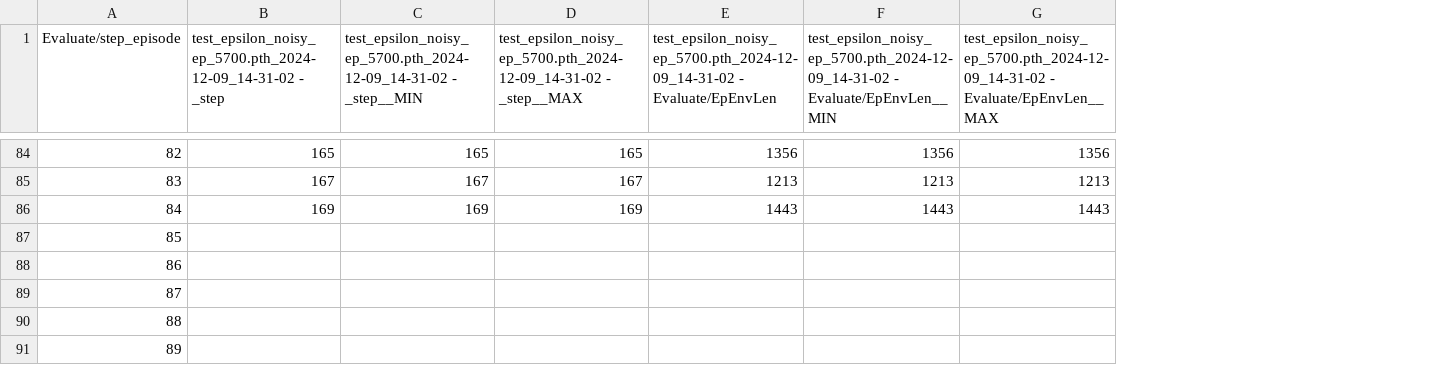
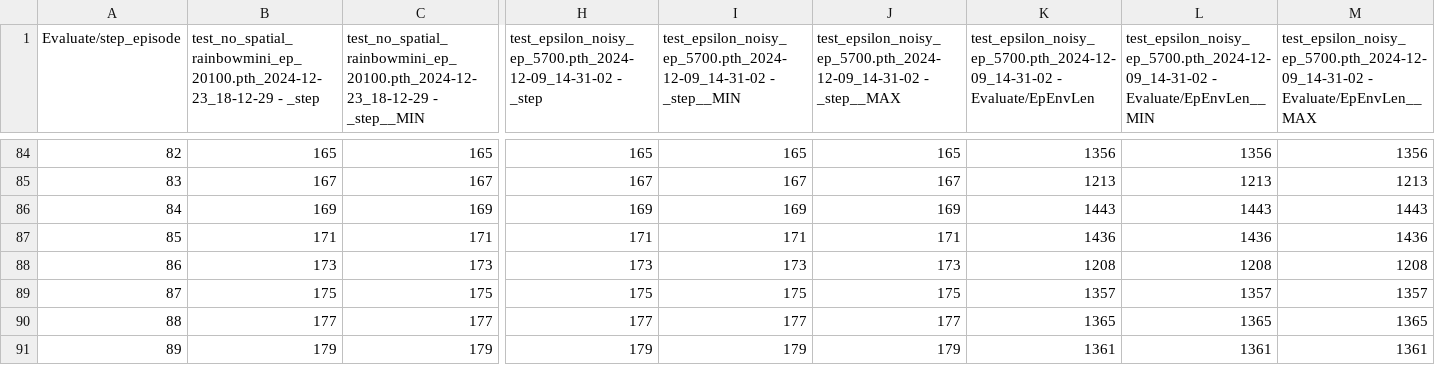
Before and after one commit to jintaoXue/IsaacProduction, a CSV file: omniisaacgymenvs/draw/metric3/zero_shot/10_len.csv, drawn as a sheet; only a part is shown, gaps mark what is left out; addresses are those after the commit; the diff covers the shown part only; the diff names each change by its address in the sheet, - before the commit and + after, or states it on an @@ line.

```diff
--- a/omniisaacgymenvs/draw/metric3/zero_shot/10_len.csv
+++ b/omniisaacgymenvs/draw/metric3/zero_shot/10_len.csv
+column B, row 1: test_no_spatial_rainbowmini_ep_20100.pth_2024-12-23_18-12-29 - _step; rows 84-91: 165 | 167 | 169 | 171 | 173 | 175 | 177 | 179
+column C, row 1: test_no_spatial_rainbowmini_ep_20100.pth_2024-12-23_18-12-29 - _step__MIN; rows 84-91: 165 | 167 | 169 | 171 | 173 | 175 | 177 | 179
-H87: (empty)
+H87: 171
-I87: (empty)
+I87: 171
-J87: (empty)
+J87: 171
-K87: (empty)
+K87: 1436
-L87: (empty)
+L87: 1436
-M87: (empty)
+M87: 1436
-H88: (empty)
+H88: 173
-I88: (empty)
+I88: 173
-J88: (empty)
+J88: 173
-K88: (empty)
+K88: 1208
-L88: (empty)
+L88: 1208
-M88: (empty)
+M88: 1208
-H89: (empty)
+H89: 175
-I89: (empty)
+I89: 175
-J89: (empty)
+J89: 175
-K89: (empty)
+K89: 1357
-L89: (empty)
+L89: 1357
-M89: (empty)
+M89: 1357
-H90: (empty)
+H90: 177
-I90: (empty)
+I90: 177
-J90: (empty)
+J90: 177
-K90: (empty)
+K90: 1365
-L90: (empty)
+L90: 1365
-M90: (empty)
+M90: 1365
-H91: (empty)
+H91: 179
-I91: (empty)
+I91: 179
-J91: (empty)
+J91: 179
-K91: (empty)
+K91: 1361
-L91: (empty)
+L91: 1361
-M91: (empty)
+M91: 1361
```
Also changed, not shown: 4 added columns elsewhere in this file, omniisaacgymenvs/draw/metric3/zero_shot/5_len.csv, omniisaacgymenvs/draw/metric3/zero_shot/6_len.csv, 51 other files.
